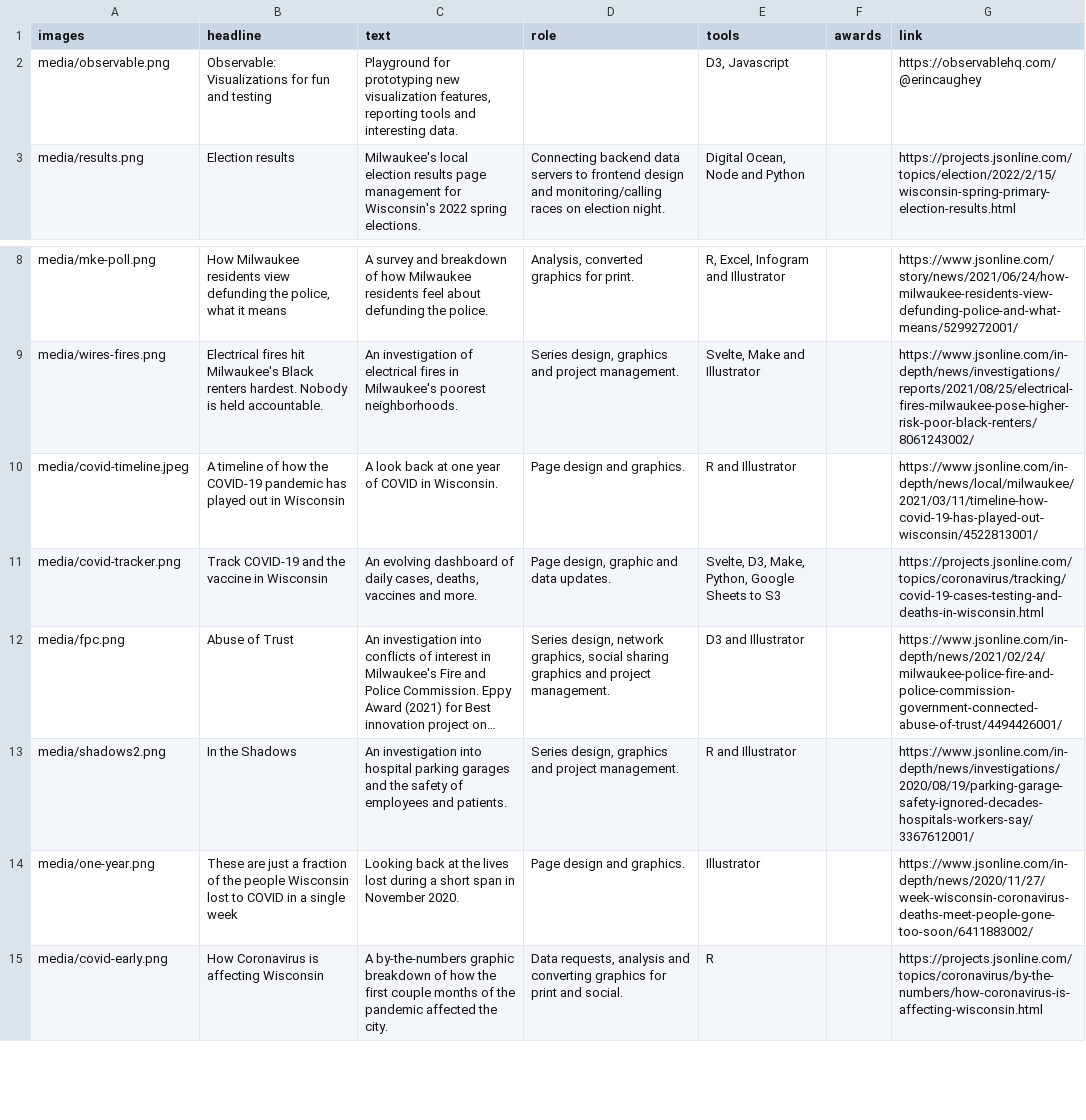
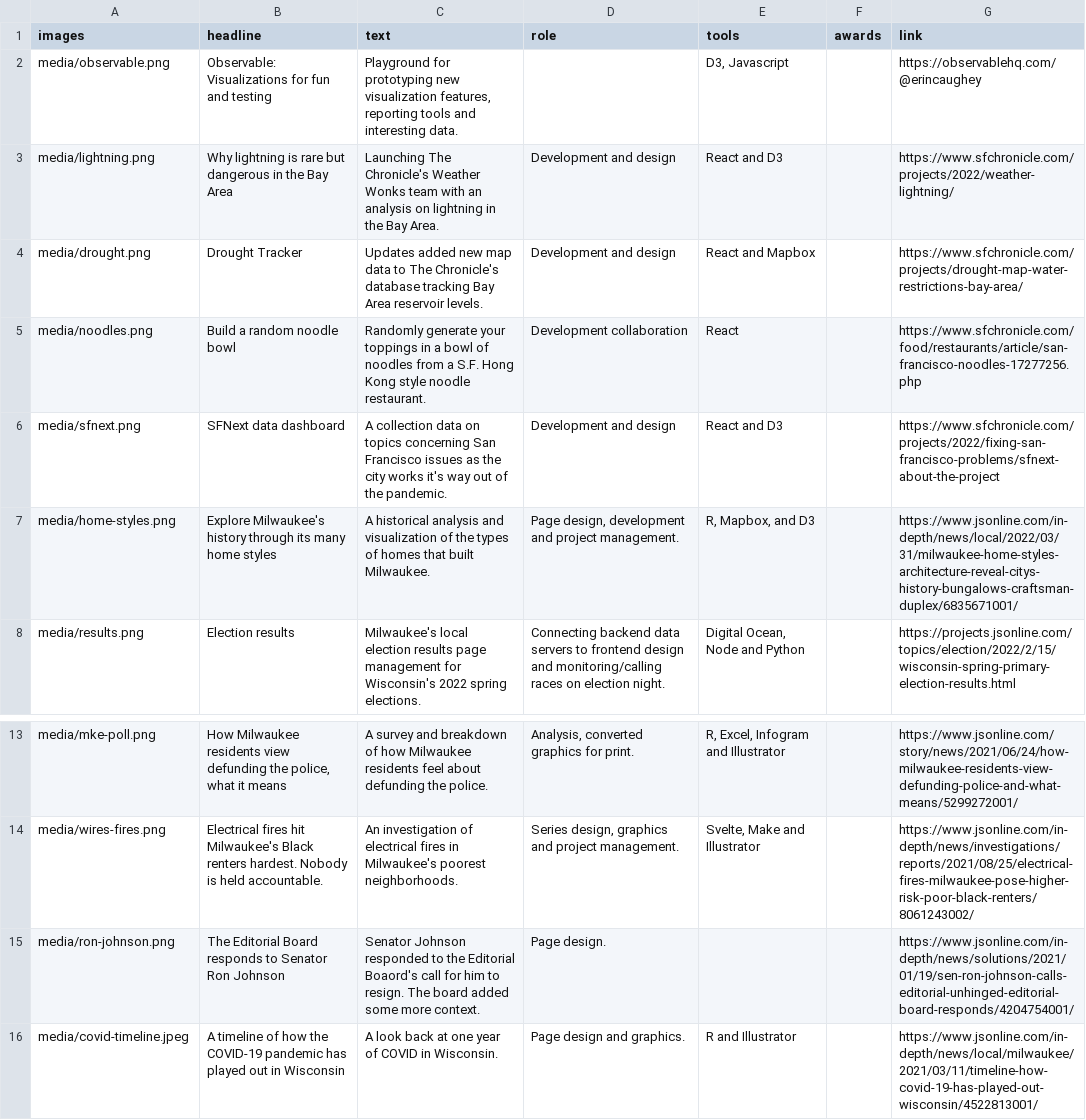
Before and after one commit to erincaughey/erincaughey.github.io, a CSV file: data/work.csv, drawn as a sheet; only a part is shown, gaps mark what is left out; the shorter side is filled out with more unchanged rows; long unchanged cells end in …; the diff names each change by its address in the sheet, - before the commit and + after, or states it on an @@ line.

```diff
--- a/data/work.csv
+++ b/data/work.csv
+row 3: media/lightning.png | Why lightning is rare but dangerous in the Bay Area | Launching The Chronicle's Weather Wonks team with an analysis on lightning in the Bay Area. | Development and design | React and D3 |  | https://www.sfchronicle.com/projects/2022/weather-lightning/
+row 4: media/drought.png | Drought Tracker | Updates added new map data to The Chronicle's database tracking Bay Area reservoir levels. | Development and design | React and Mapbox |  | https://www.sfchronicle.com/projects/drought-map-water-restrictions-bay-area/
+row 5: media/noodles.png | Build a random noodle bowl | Randomly generate your toppings in a bowl of noodles from a S.F. Hong Kong style noodle restaurant. | Development collaboration | React |  | https://www.sfchronicle.com/food/restaurants/article/san-francisco-noodles-17277256.php
+row 6: media/sfnext.png | SFNext data dashboard | A collection data on topics concerning San Francisco issues as the city works it's way out of the pandemic. | Development and design | React and D3 |  | https://www.sfchronicle.com/projects/2022/fixing-san-francisco-problems/sfnext-about-the-project
+row 7: media/home-styles.png | Explore Milwaukee's history through its many home styles | A historical analysis and visualization of the types of homes that built Milwaukee. | Page design, development and project management. | R, Mapbox, and D3 |  | https://www.jsonline.com/in-depth/news/local/2022/03/31/milwaukee-home-styles-architecture-reveal-citys-history-bungalows-craftsman-duplex/6835671001/
+row 15: media/ron-johnson.png | The Editorial Board responds to Senator Ron Johnson | Senator Johnson responded to the Editorial Boaord's call for him to resign. The board added some more context. | Page design. |  |  | https://www.jsonline.com/in-depth/news/solutions/2021/01/19/sen-ron-johnson-calls-editorial-unhinged-editorial-board-responds/4204754001/
```
Also changed, not shown: data/contributions.csv, 8 other files.
